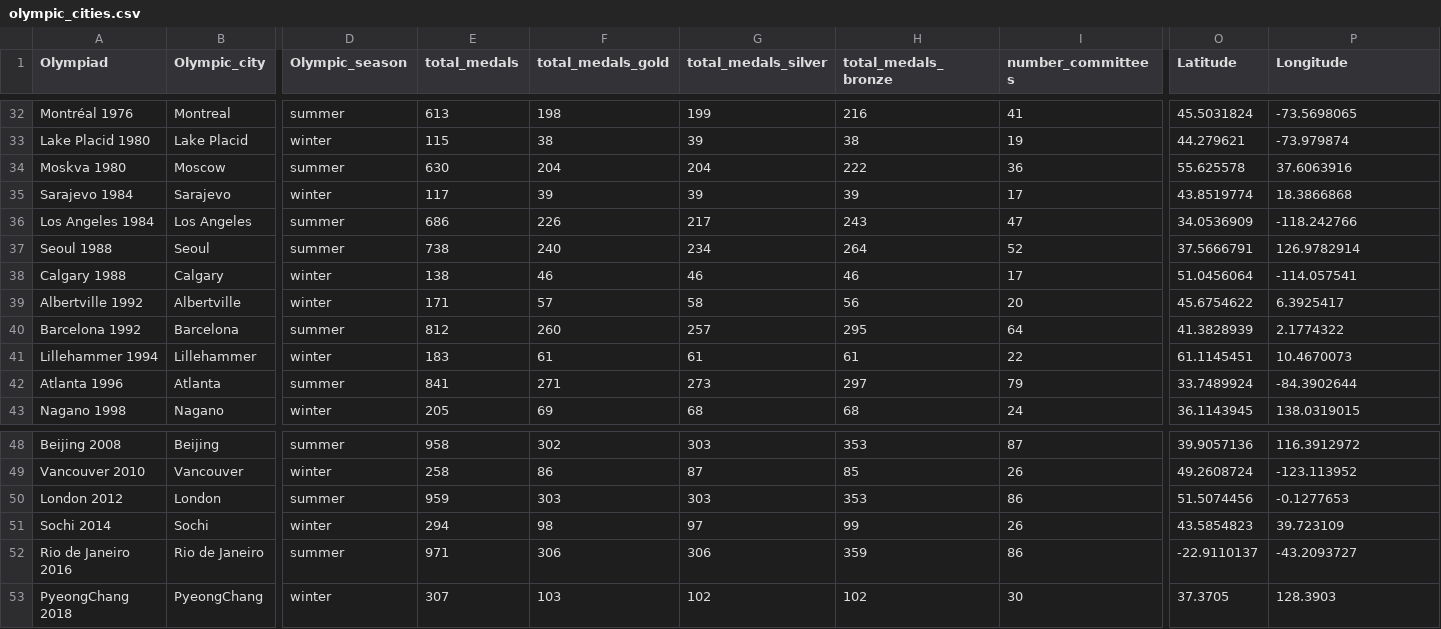
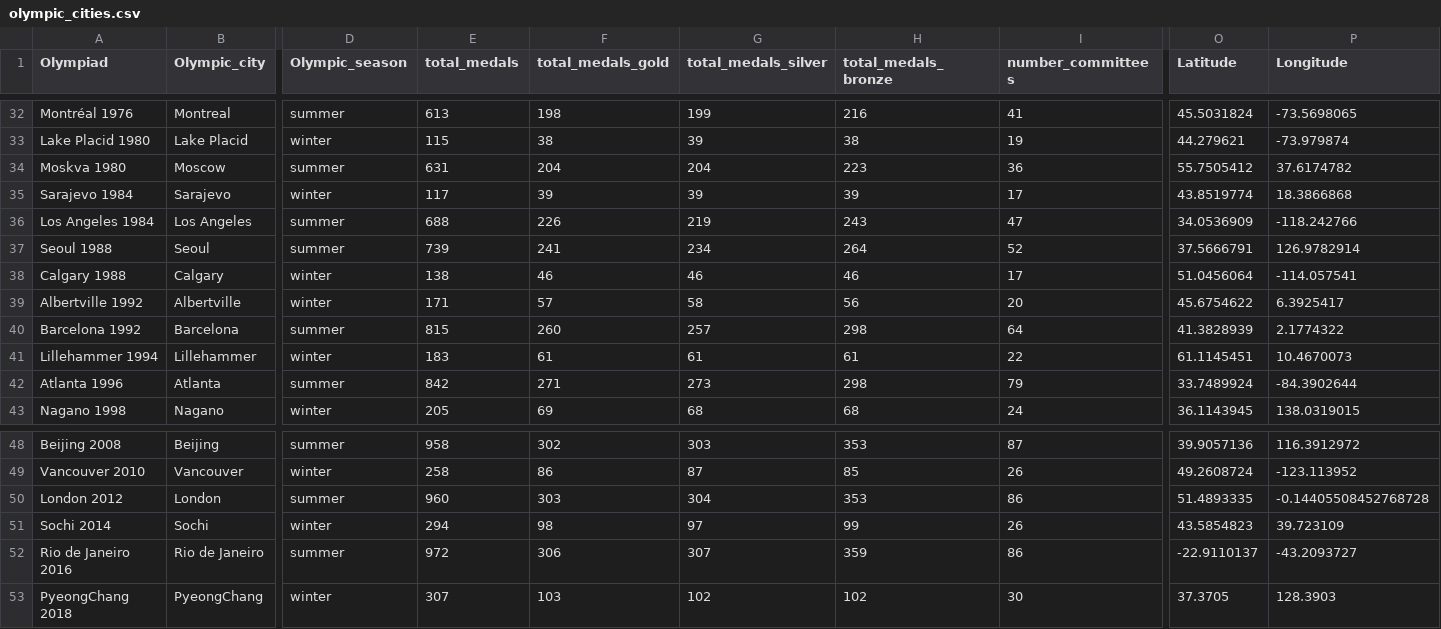
Before and after one commit to enarroied/Olympic-Medals-Taipy-App, a CSV file: src/data/olympic_cities.csv, drawn as a sheet; only a part is shown, gaps mark what is left out; the diff covers the shown part only; the diff names each change by its address in the sheet, - before the commit and + after, or states it on an @@ line.

```diff
--- a/src/data/olympic_cities.csv
+++ b/src/data/olympic_cities.csv
-E34 (total_medals): 630
+E34 (total_medals): 631
-H34 (total_medals_bronze): 222
+H34 (total_medals_bronze): 223
-O34 (Latitude): 55.625578
+O34 (Latitude): 55.7505412
-P34 (Longitude): 37.6063916
+P34 (Longitude): 37.6174782
-E36 (total_medals): 686
+E36 (total_medals): 688
-G36 (total_medals_silver): 217
+G36 (total_medals_silver): 219
-E37 (total_medals): 738
+E37 (total_medals): 739
-F37 (total_medals_gold): 240
+F37 (total_medals_gold): 241
-E40 (total_medals): 812
+E40 (total_medals): 815
-H40 (total_medals_bronze): 295
+H40 (total_medals_bronze): 298
-E42 (total_medals): 841
+E42 (total_medals): 842
-H42 (total_medals_bronze): 297
+H42 (total_medals_bronze): 298
-E50 (total_medals): 959
+E50 (total_medals): 960
-G50 (total_medals_silver): 303
+G50 (total_medals_silver): 304
-O50 (Latitude): 51.5074456
+O50 (Latitude): 51.4893335
-P50 (Longitude): -0.1277653
+P50 (Longitude): -0.14405508452768728
-E52 (total_medals): 971
+E52 (total_medals): 972
-G52 (total_medals_silver): 306
+G52 (total_medals_silver): 307
```
Also changed, not shown: 24 edited cells elsewhere in this file, 1 other file.
